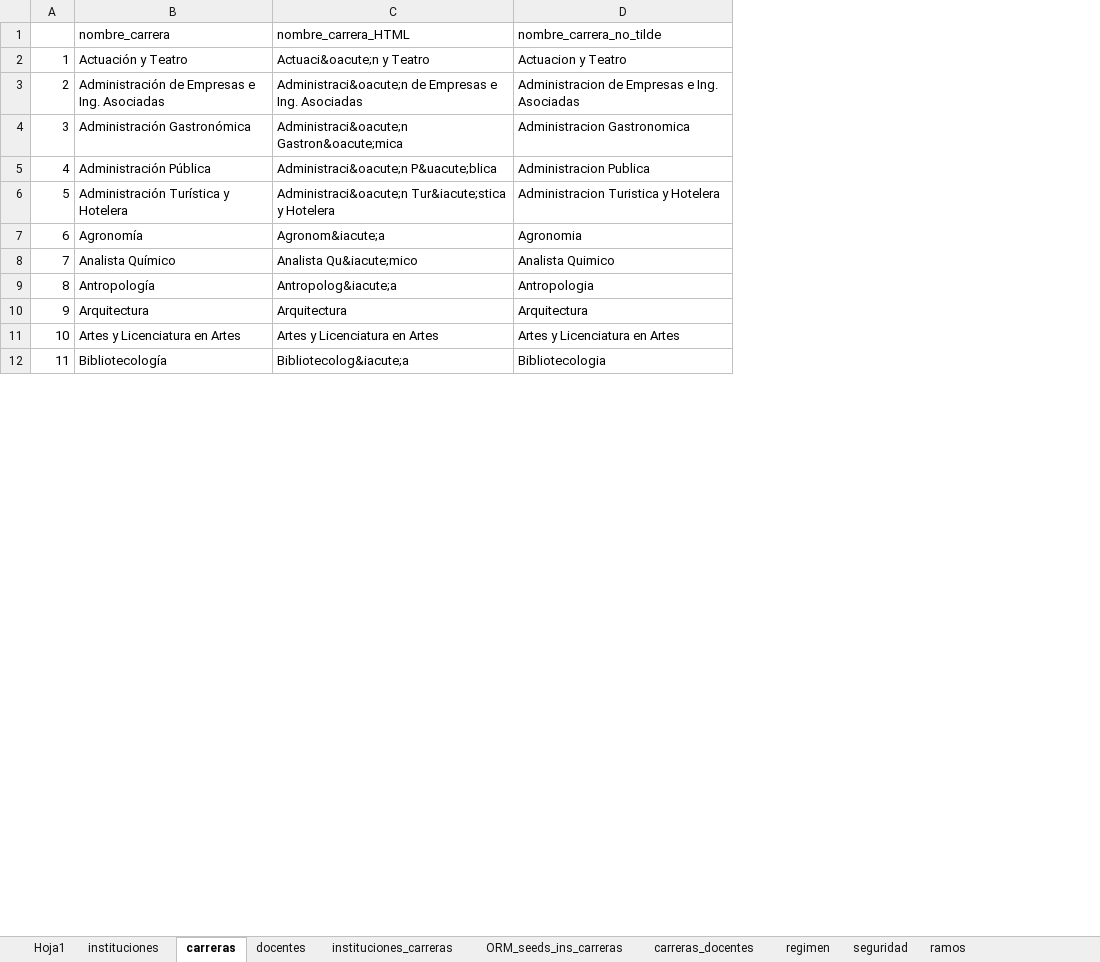
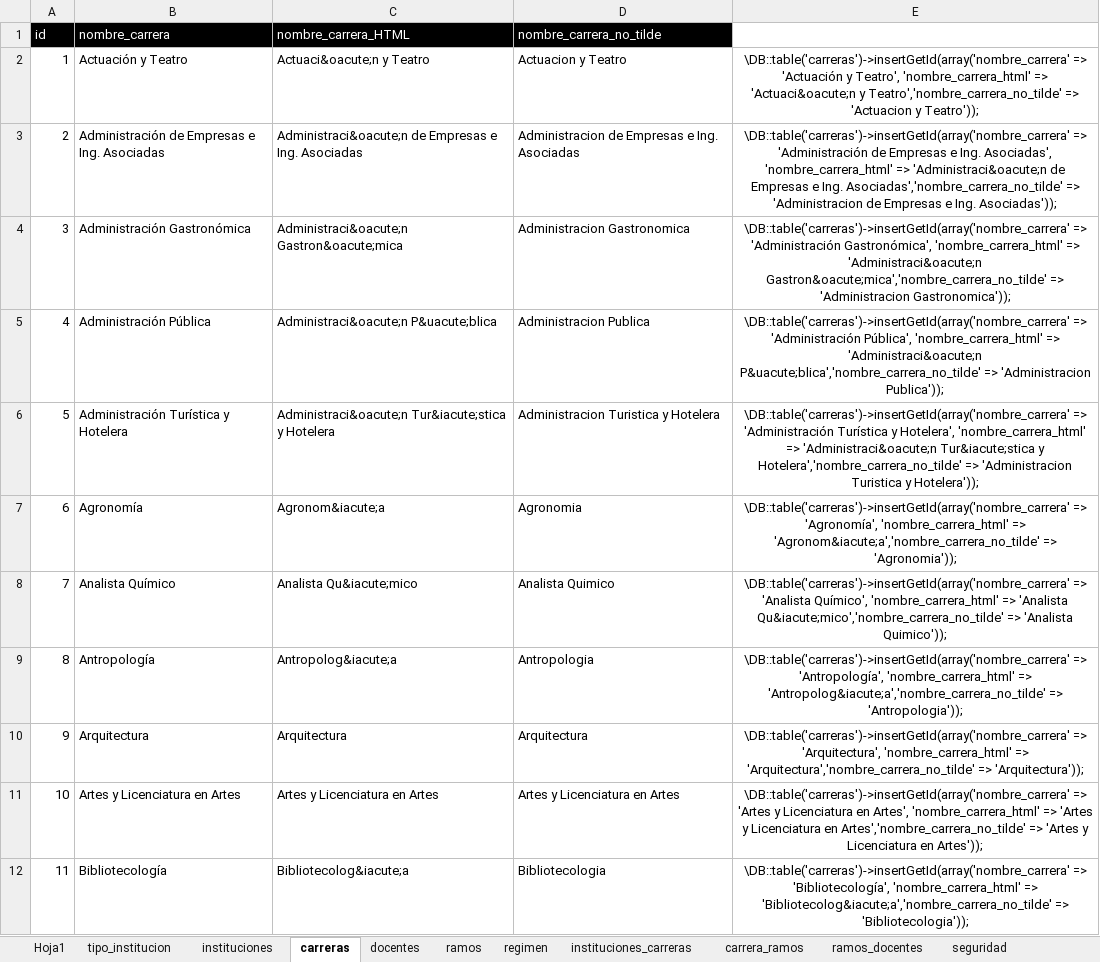
Before and after one commit to sophiachile/desarrollo, an Excel workbook: docs/Tablas_automaticas ORM.xlsx, sheet carreras, drawn as a sheet; only a part is shown; values as stored, in another font and other column widths than the file's, no borders; the diff names each change by its address in the sheet, - before the commit and + after, or states it on an @@ line.

```diff
--- a/docs/Tablas_automaticas ORM.xlsx (sheet carreras)
+++ b/docs/Tablas_automaticas ORM.xlsx (sheet carreras)
-sheet tab: carreras_docentes
+sheet tab: ramos_docentes
+sheet tab: tipo_institucion
+sheet tab: carrera_ramos
@@ sheet tab order changed: Hoja1 | tipo_institucion | instituciones | carreras | docentes | ramos | regimen | instituciones_carreras | carrera_ramos | ramos_docentes | seguridad @@
+column E, rows 2-12: \DB::table('carreras')->insertGetId(array('nombre_carrera' => 'Actuación y Teatro', 'nombre_carrera_html' => 'Actuaci&oacute;n y Teatro','nombre_carrera_no_tilde' => 'Actuacion y Teatro')); | \DB::table('carreras')->insertGetId(array('nombre_carrera' => 'Administración de Empresas e Ing. Asociadas', 'nombre_carrera_html' => 'Administraci&oacute;n de Empresas e Ing. Asociadas','nombre_carrera_no_tilde' => 'Administracion de Empresas e Ing. Asociadas')); | \DB::table('carreras')->insertGetId(array('nombre_carrera' => 'Administración Gastronómica', 'nombre_carrera_html' => 'Administraci&oacute;n Gastron&oacute;mica','nombre_carrera_no_tilde' => 'Administracion Gastronomica')); | \DB::table('carreras')->insertGetId(array('nombre_carrera' => 'Administración Pública', 'nombre_carrera_html' => 'Administraci&oacute;n P&uacute;blica','nombre_carrera_no_tilde' => 'Administracion Publica')); | \DB::table('carreras')->insertGetId(array('nombre_carrera' => 'Administración Turística y Hotelera', 'nombre_carrera_html' => 'Administraci&oacute;n Tur&iacute;stica y Hotelera','nombre_carrera_no_tilde' => 'Administracion Turistica y Hotelera')); | \DB::table('carreras')->insertGetId(array('nombre_carrera' => 'Agronomía', 'nombre_carrera_html' => 'Agronom&iacute;a','nombre_carrera_no_tilde' => 'Agronomia')); | \DB::table('carreras')->insertGetId(array('nombre_carrera' => 'Analista Químico', 'nombre_carrera_html' => 'Analista Qu&iacute;mico','nombre_carrera_no_tilde' => 'Analista Quimico')); | \DB::table('carreras')->insertGetId(array('nombre_carrera' => 'Antropología', 'nombre_carrera_html' => 'Antropolog&iacute;a','nombre_carrera_no_tilde' => 'Antropologia')); | \DB::table('carreras')->insertGetId(array('nombre_carrera' => 'Arquitectura', 'nombre_carrera_html' => 'Arquitectura','nombre_carrera_no_tilde' => 'Arquitectura')); | \DB::table('carreras')->insertGetId(array('nombre_carrera' => 'Artes y Licenciatura en Artes', 'nombre_carrera_html' => 'Artes y Licenciatura en Artes','nombre_carrera_no_tilde' => 'Artes y Licenciatura en Artes')); | \DB::table('carreras')->insertGetId(array('nombre_carrera' => 'Bibliotecología', 'nombre_carrera_html' => 'Bibliotecolog&iacute;a','nombre_carrera_no_tilde' => 'Bibliotecologia'));
-A1: (empty)
+A1: id
-A1:D1 fill: none
+A1:D1 fill: #000000
-B1:D1 text colour: black
+B1:D1 text colour: #FFFFFF
```
Also changed, not shown: sheet instituciones_carreras, sheet docentes, sheet instituciones, sheet ramos, sheet ramos_docentes, sheet seguridad, 1 more sheet, other sheet tabs.
